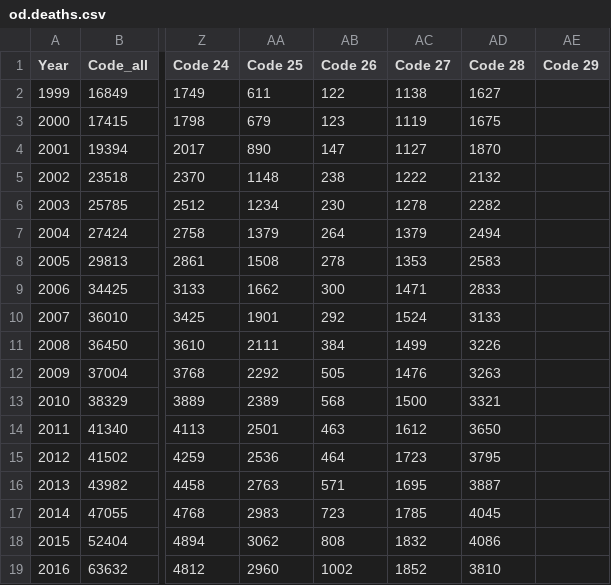
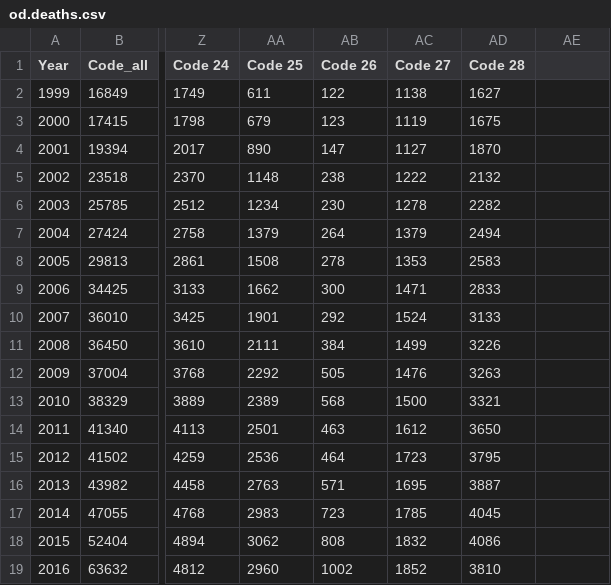
Before and after one commit to adim7/Datasets, a CSV file: od.deaths.csv, drawn as a sheet; only a part is shown, gaps mark what is left out; the diff names each change by its address in the sheet, - before the commit and + after, or states it on an @@ line.

Commit message:
Update od.deaths.csv

```diff
--- a/od.deaths.csv
+++ b/od.deaths.csv
-AE1: Code 29
+AE1: (empty)
```
